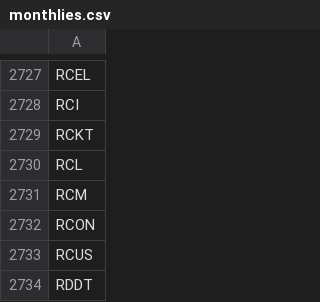
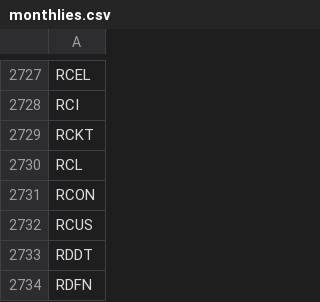
Before and after one commit to melder/symbols_options_csvs, a CSV file: monthlies.csv, drawn as a sheet; only a part is shown, gaps mark what is left out; the shorter side is filled out with more unchanged rows; the diff names each change by its address in the sheet, - before the commit and + after, or states it on an @@ line.

```diff
--- a/monthlies.csv
+++ b/monthlies.csv
-row 2731: RCM
```
Also changed, not shown: options.csv, symbols.csv.
